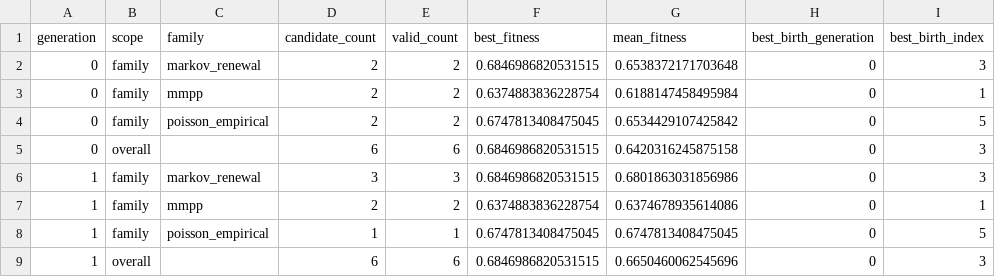
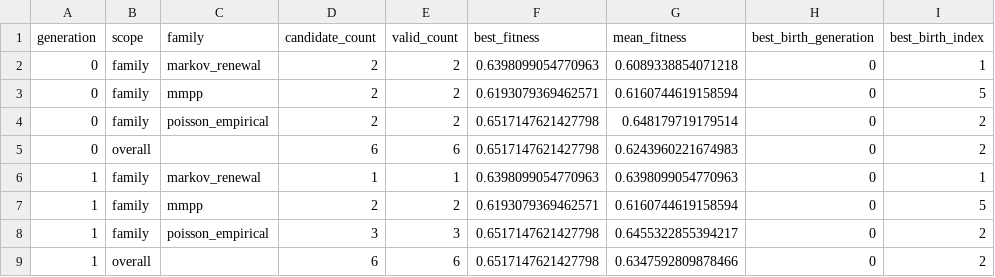
Before and after one commit to borodin-devel/trafficlab, a CSV file: examples/data/fit/ga_history.csv, drawn as a sheet.

```diff
--- a/examples/data/fit/ga_history.csv
+++ b/examples/data/fit/ga_history.csv
@@ -1,9 +1,9 @@
 generation,scope,family,candidate_count,valid_count,best_fitness,mean_fitness,best_birth_generation,best_birth_index
-0,family,markov_renewal,2,2,0.6846986820531515,0.6538372171703648,0,3
-0,family,mmpp,2,2,0.6374883836228754,0.6188147458495984,0,1
-0,family,poisson_empirical,2,2,0.6747813408475045,0.6534429107425842,0,5
-0,overall,,6,6,0.6846986820531515,0.6420316245875158,0,3
-1,family,markov_renewal,3,3,0.6846986820531515,0.6801863031856986,0,3
-1,family,mmpp,2,2,0.6374883836228754,0.6374678935614086,0,1
-1,family,poisson_empirical,1,1,0.6747813408475045,0.6747813408475045,0,5
-1,overall,,6,6,0.6846986820531515,0.6650460062545696,0,3
+0,family,markov_renewal,2,2,0.6398099054770963,0.6089338854071218,0,1
+0,family,mmpp,2,2,0.6193079369462571,0.6160744619158594,0,5
+0,family,poisson_empirical,2,2,0.6517147621427798,0.648179719179514,0,2
+0,overall,,6,6,0.6517147621427798,0.6243960221674983,0,2
+1,family,markov_renewal,1,1,0.6398099054770963,0.6398099054770963,0,1
+1,family,mmpp,2,2,0.6193079369462571,0.6160744619158594,0,5
+1,family,poisson_empirical,3,3,0.6517147621427798,0.6455322855394217,0,2
+1,overall,,6,6,0.6517147621427798,0.6347592809878466,0,2
```
Also changed, not shown: 47 other files.
